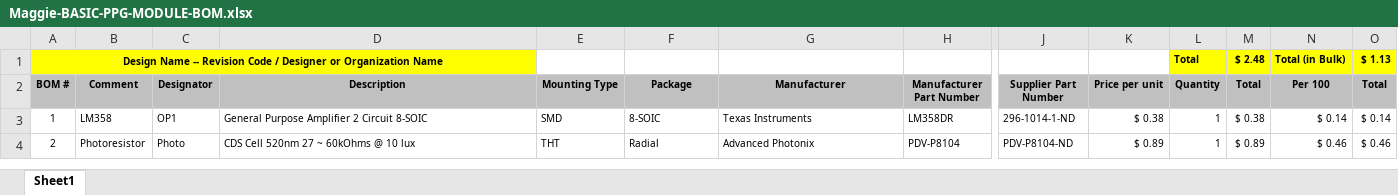
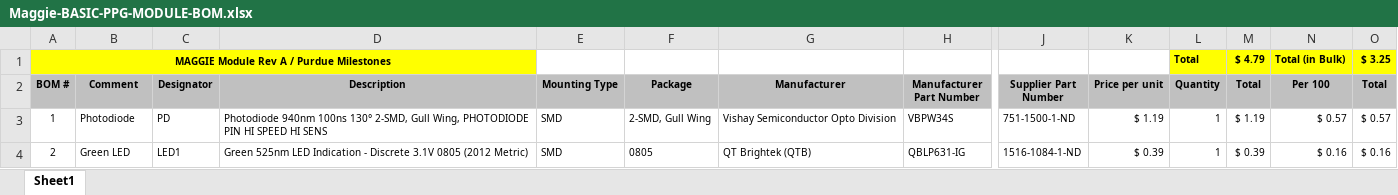
Before and after one commit to drea-11/Maggie, an Excel workbook: Hardware/Basic/PPG-Module/Maggie-BASIC-PPG-MODULE-BOM.xlsx, sheet Sheet1, drawn as a sheet; only a part is shown, gaps mark what is left out; values as stored, in another font and other column widths than the file's, no borders; removed rows and columns are numbered as before the commit, all else as after; rows hold the shown columns only; the diff covers the shown part only; the diff names each change by its address in the sheet, - before the commit and + after, or states it on an @@ line.

```diff
--- a/Hardware/Basic/PPG-Module/Maggie-BASIC-PPG-MODULE-BOM.xlsx (sheet Sheet1)
+++ b/Hardware/Basic/PPG-Module/Maggie-BASIC-PPG-MODULE-BOM.xlsx (sheet Sheet1)
-row 1: Design Name -- Revision Code / Designer or Organization Name |  |  |  |  |  |  |  |  |  | Total | $ 2.48 | Total (in Bulk) | $ 1.13
+row 1: MAGGIE Module Rev A / Purdue Milestones |  |  |  |  |  |  |  |  |  | Total | $ 4.79 | Total (in Bulk) | $ 3.25
-B3 (Comment): LM358
+B3 (Comment): Photodiode
-C3 (Designator): OP1
+C3 (Designator): PD
-D3 (Description): General Purpose Amplifier 2 Circuit 8-SOIC
+D3 (Description): Photodiode 940nm 100ns 130° 2-SMD, Gull Wing, PHOTODIODE PIN HI SPEED HI SENS
-F3 (Package): 8-SOIC
+F3 (Package): 2-SMD, Gull Wing
-G3 (Manufacturer): Texas Instruments
+G3 (Manufacturer): Vishay Semiconductor Opto Division
-H3 (Manufacturer Part Number): LM358DR
+H3 (Manufacturer Part Number): VBPW34S
-J3 (Supplier Part Number): 296-1014-1-ND
+J3 (Supplier Part Number): 751-1500-1-ND
-K3 (Price per unit): $ 0.38
+K3 (Price per unit): $ 1.19
-M3 (Total): $ 0.38
+M3 (Total): $ 1.19
-N3 (Per 100): $ 0.14
+N3 (Per 100): $ 0.57
-O3 (Total): $ 0.14
+O3 (Total): $ 0.57
-B4 (Comment): Photoresistor
+B4 (Comment): Green LED
-C4 (Designator): Photo
+C4 (Designator): LED1
-D4 (Description): CDS Cell 520nm 27 ~ 60kOhms @ 10 lux
+D4 (Description): Green 525nm LED Indication - Discrete 3.1V 0805 (2012 Metric)
-E4 (Mounting Type): THT
+E4 (Mounting Type): SMD
-F4 (Package): Radial
+F4 (Package): 0805
-G4 (Manufacturer): Advanced Photonix
+G4 (Manufacturer): QT Brightek (QTB)
-H4 (Manufacturer Part Number): PDV-P8104
+H4 (Manufacturer Part Number): QBLP631-IG
-J4 (Supplier Part Number): PDV-P8104-ND
+J4 (Supplier Part Number): 1516-1084-1-ND
-K4 (Price per unit): $ 0.89
+K4 (Price per unit): $ 0.39
-M4 (Total): $ 0.89
+M4 (Total): $ 0.39
-N4 (Per 100): $ 0.46
+N4 (Per 100): $ 0.16
-O4 (Total): $ 0.46
+O4 (Total): $ 0.16
```
Also changed, not shown: 2 removed rows and 23 edited cells elsewhere in this sheet, formulas that keep their value, 6 other files.
